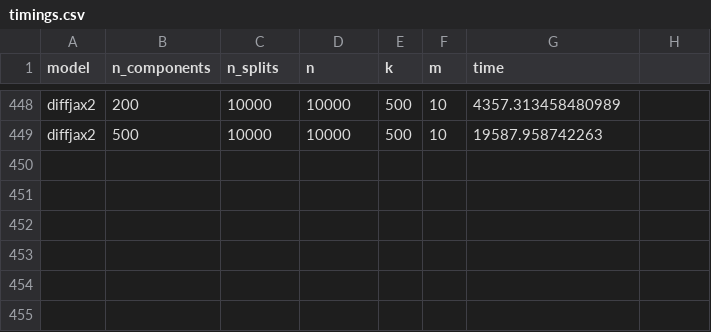
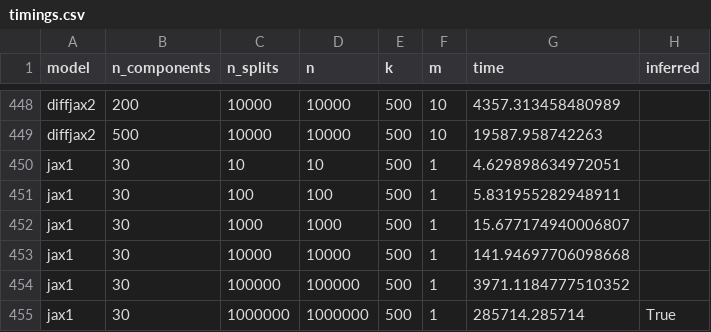
Before and after one commit to Sm00thix/IKPLS, a CSV file: timings/timings.csv, drawn as a sheet; only a part is shown, gaps mark what is left out; the diff names each change by its address in the sheet, - before the commit and + after, or states it on an @@ line.

Commit message:
timings update

```diff
--- a/timings/timings.csv
+++ b/timings/timings.csv
-H1: (empty)
+H1: inferred
+row 450: jax1 | 30 | 10 | 10 | 500 | 1 | 4.629898634972051
+row 451: jax1 | 30 | 100 | 100 | 500 | 1 | 5.831955282948911
+row 452: jax1 | 30 | 1000 | 1000 | 500 | 1 | 15.677174940006807
+row 453: jax1 | 30 | 10000 | 10000 | 500 | 1 | 141.94697706098668
+row 454: jax1 | 30 | 100000 | 100000 | 500 | 1 | 3971.1184777510352
+row 455: jax1 | 30 | 1000000 | 1000000 | 500 | 1 | 285714.285714 | True
```
